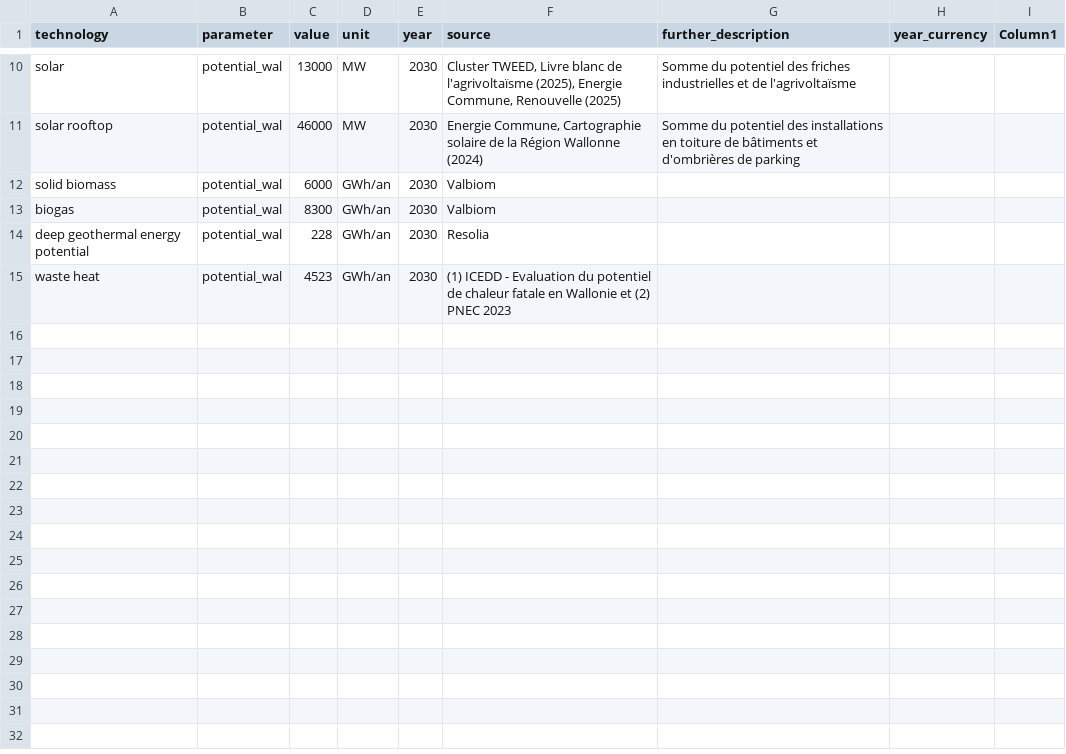
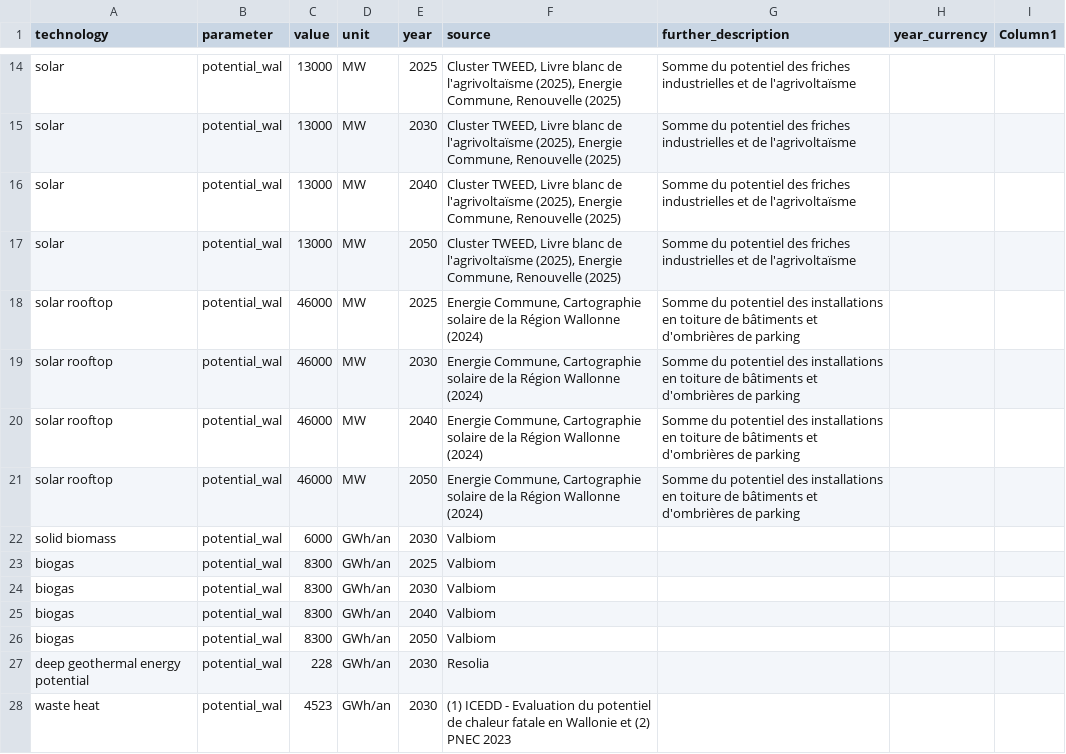
Before and after one commit to open-energy-transition/pypsa-wal, a CSV file: data/walloon/custom_potentials.csv, drawn as a sheet; only a part is shown, gaps mark what is left out; the diff covers the shown part only; the diff names each change by its address in the sheet, - before the commit and + after, or states it on an @@ line.

Commit message:
chore: add multi horizon potentials

```diff
--- a/data/walloon/custom_potentials.csv
+++ b/data/walloon/custom_potentials.csv
+row 14: solar | potential_wal | 13000 | MW | 2025 | Cluster TWEED, Livre blanc de l'agrivoltaïsme (2025), Energie Commune, Renouvelle (2025) | Somme du potentiel des friches industrielles et de l'agrivoltaïsme
+row 16: solar | potential_wal | 13000 | MW | 2040 | Cluster TWEED, Livre blanc de l'agrivoltaïsme (2025), Energie Commune, Renouvelle (2025) | Somme du potentiel des friches industrielles et de l'agrivoltaïsme
+row 17: solar | potential_wal | 13000 | MW | 2050 | Cluster TWEED, Livre blanc de l'agrivoltaïsme (2025), Energie Commune, Renouvelle (2025) | Somme du potentiel des friches industrielles et de l'agrivoltaïsme
+row 18: solar rooftop | potential_wal | 46000 | MW | 2025 | Energie Commune, Cartographie solaire de la Région Wallonne (2024) | Somme du potentiel des installations en toiture de bâtiments et d'ombrières de parking
+row 20: solar rooftop | potential_wal | 46000 | MW | 2040 | Energie Commune, Cartographie solaire de la Région Wallonne (2024) | Somme du potentiel des installations en toiture de bâtiments et d'ombrières de parking
+row 21: solar rooftop | potential_wal | 46000 | MW | 2050 | Energie Commune, Cartographie solaire de la Région Wallonne (2024) | Somme du potentiel des installations en toiture de bâtiments et d'ombrières de parking
+row 23: biogas | potential_wal | 8300 | GWh/an | 2025 | Valbiom
+row 25: biogas | potential_wal | 8300 | GWh/an | 2040 | Valbiom
+row 26: biogas | potential_wal | 8300 | GWh/an | 2050 | Valbiom
```
Also changed, not shown: 4 added rows and 1 edited cell elsewhere in this file.
